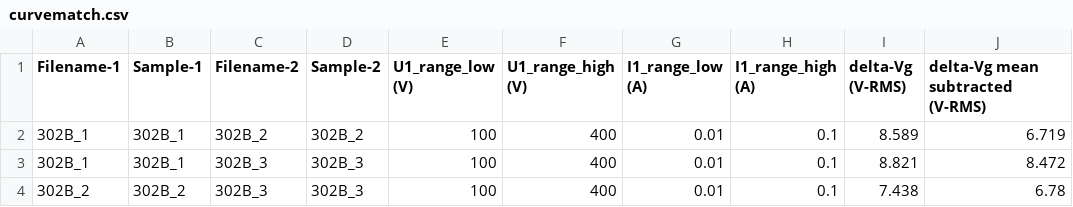
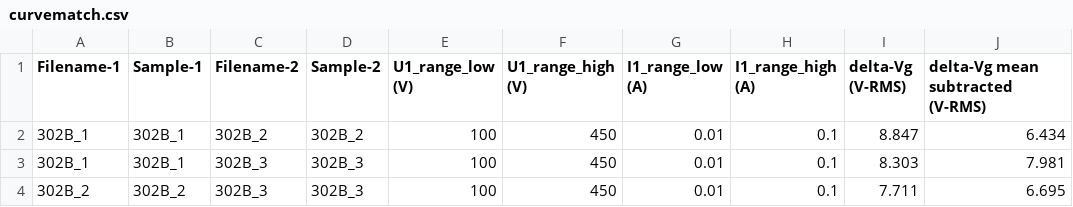
Before and after one commit to mbrennwa/curvetracedata, a CSV file: 302B/curvematch.csv, drawn as a sheet.

```diff
--- a/302B/curvematch.csv
+++ b/302B/curvematch.csv
@@ -1,4 +1,4 @@
 Filename-1, Sample-1, Filename-2, Sample-2, U1_range_low (V), U1_range_high (V), I1_range_low (A), I1_range_high (A), delta-Vg (V-RMS), delta-Vg mean subtracted (V-RMS)
-302B_1, 302B_1, 302B_2, 302B_2, 100, 400, 0.01, 0.1, 8.589, 6.719
-302B_1, 302B_1, 302B_3, 302B_3, 100, 400, 0.01, 0.1, 8.821, 8.472
-302B_2, 302B_2, 302B_3, 302B_3, 100, 400, 0.01, 0.1, 7.438, 6.78
+302B_1, 302B_1, 302B_2, 302B_2, 100, 450, 0.01, 0.1, 8.847, 6.434
+302B_1, 302B_1, 302B_3, 302B_3, 100, 450, 0.01, 0.1, 8.303, 7.981
+302B_2, 302B_2, 302B_3, 302B_3, 100, 450, 0.01, 0.1, 7.711, 6.695
```
Also changed, not shown: 10 other files.
